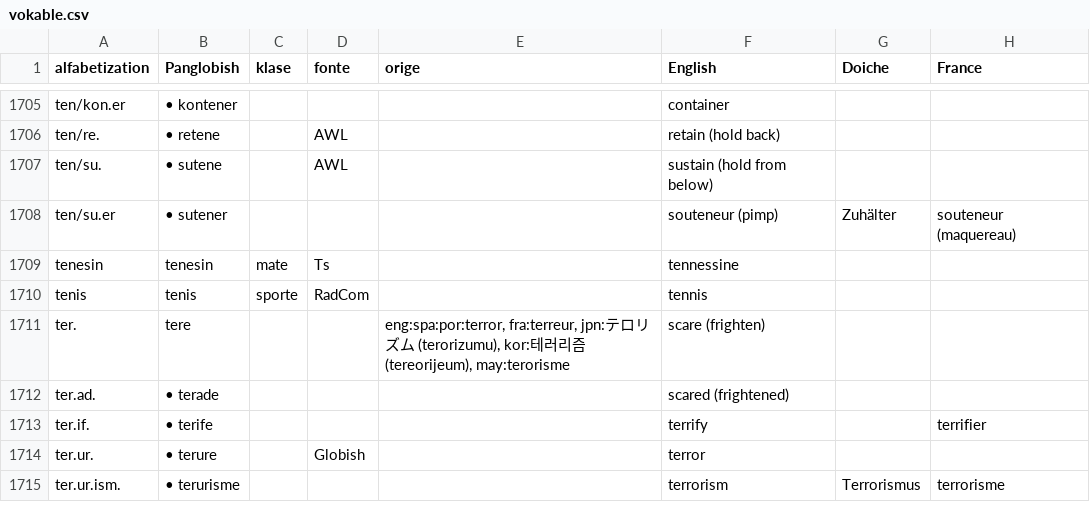
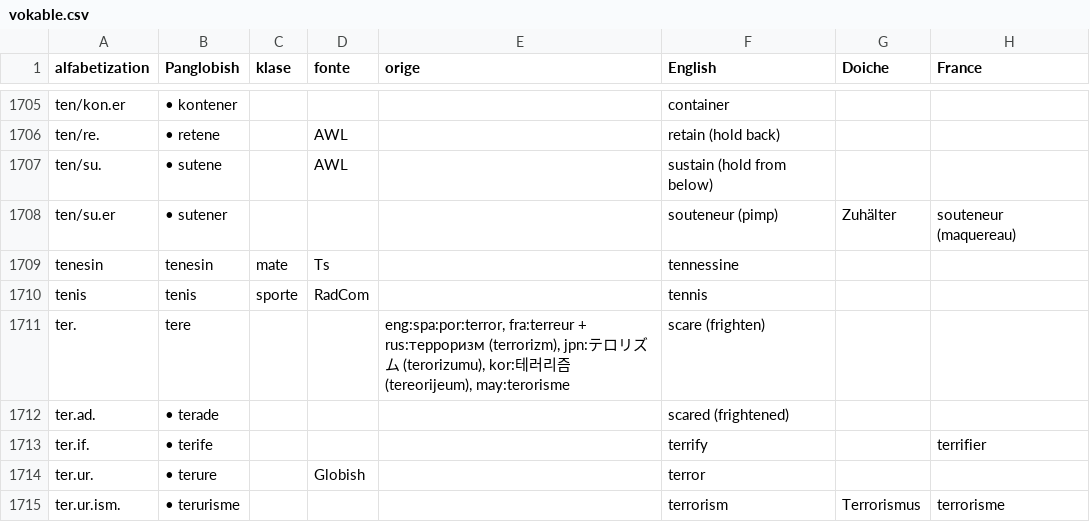
Before and after one commit to barumau/PanGlobish, a CSV file: vokable.csv, drawn as a sheet; only a part is shown, gaps mark what is left out; the diff covers the shown part only; the diff names each change by its address in the sheet, - before the commit and + after, or states it on an @@ line.

```diff
--- a/vokable.csv
+++ b/vokable.csv
-E1711 (orige): eng:spa:por:terror, fra:terreur, jpn:テ…
+E1711 (orige): eng:spa:por:terror, fra:terreur + rus:терроризм (terrorizm), jpn:テ…
```
Also changed, not shown: 4 added rows, 2 removed rows and 2 edited cells elsewhere in this file, 1 other file.
